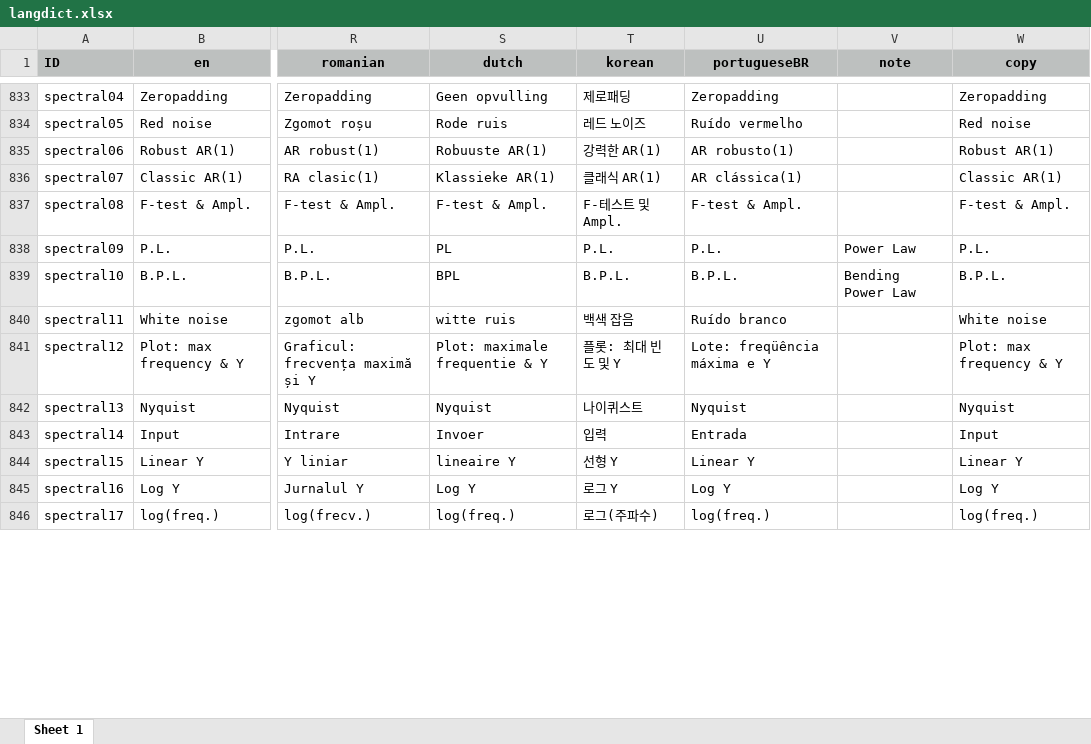
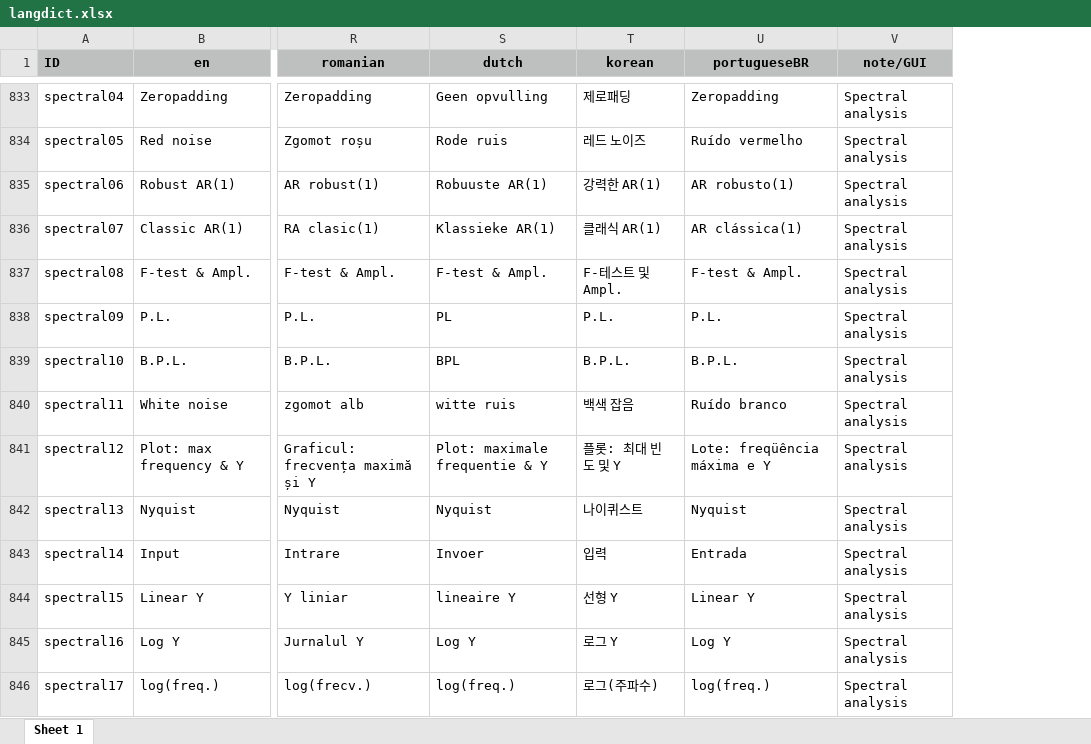
Before and after one commit to mingsongli/acycle, an Excel workbook: code/lang/langdict.xlsx, sheet Sheet 1, drawn as a sheet; only a part is shown, gaps mark what is left out; values as stored, in another font and other column widths than the file's, no borders; the diff covers the shown part only; the diff names each change by its address in the sheet, - before the commit and + after, or states it on an @@ line.

```diff
--- a/code/lang/langdict.xlsx (sheet Sheet 1)
+++ b/code/lang/langdict.xlsx (sheet Sheet 1)
-column W (copy), rows 833-846: Zeropadding | Red noise | Robust AR(1) | Classic AR(1) | F-test & Ampl. | P.L. | B.P.L. | White noise | Plot: max frequency & Y | Nyquist | Input | Linear Y | Log Y | log(freq.)
-V1: note
+V1: note/GUI
-V833:V837 (note/GUI): (empty)
+V833:V837 (note/GUI): Spectral analysis
-V838 (note/GUI): Power Law
+V838 (note/GUI): Spectral analysis
-V839 (note/GUI): Bending Power Law
+V839 (note/GUI): Spectral analysis
-V840:V846 (note/GUI): (empty)
+V840:V846 (note/GUI): Spectral analysis
```
Also changed, not shown: 515 edited cells elsewhere in this sheet.
